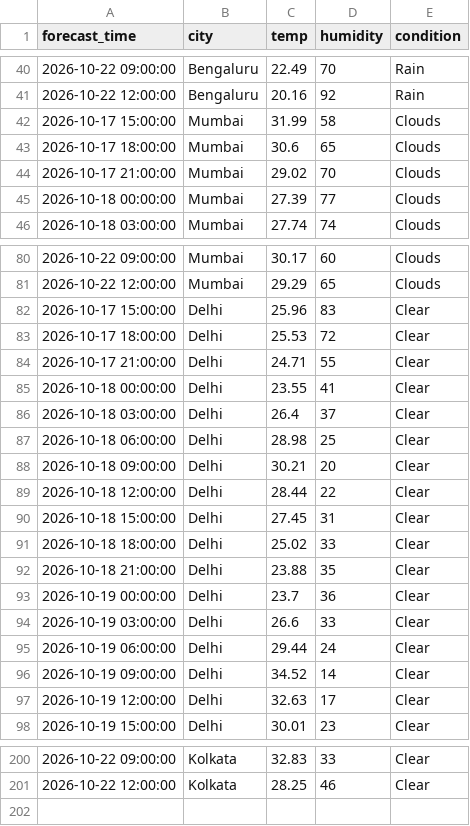
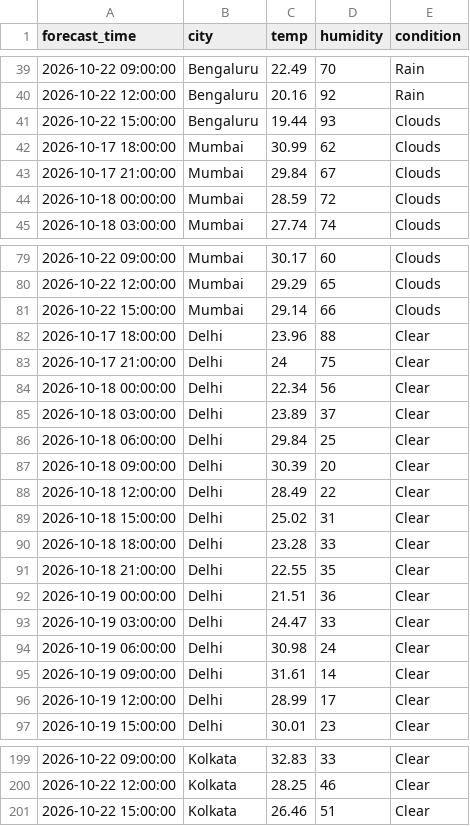
Before and after one commit to zakvanzakvan86-dev/weather-dashboard-data, a CSV file: forecast_log.csv, drawn as a sheet; only a part is shown, gaps mark what is left out; the diff covers the shown part only.

```diff
--- a/forecast_log.csv
+++ b/forecast_log.csv
@@ -41,6 +40,6 @@ forecast_time,city,temp,humidity,condition
 2026-10-22 12:00:00,Bengaluru,20.16,92,Rain
-2026-10-17 15:00:00,Mumbai,31.99,58,Clouds
-2026-10-17 18:00:00,Mumbai,30.6,65,Clouds
-2026-10-17 21:00:00,Mumbai,29.02,70,Clouds
-2026-10-18 00:00:00,Mumbai,27.39,77,Clouds
+2026-10-22 15:00:00,Bengaluru,19.44,93,Clouds
+2026-10-17 18:00:00,Mumbai,30.99,62,Clouds
+2026-10-17 21:00:00,Mumbai,29.84,67,Clouds
+2026-10-18 00:00:00,Mumbai,28.59,72,Clouds
 2026-10-18 03:00:00,Mumbai,27.74,74,Clouds
@@ -81,18 +80,18 @@ forecast_time,city,temp,humidity,condition
 2026-10-22 12:00:00,Mumbai,29.29,65,Clouds
-2026-10-17 15:00:00,Delhi,25.96,83,Clear
-2026-10-17 18:00:00,Delhi,25.53,72,Clear
-2026-10-17 21:00:00,Delhi,24.71,55,Clear
-2026-10-18 00:00:00,Delhi,23.55,41,Clear
-2026-10-18 03:00:00,Delhi,26.4,37,Clear
-2026-10-18 06:00:00,Delhi,28.98,25,Clear
-2026-10-18 09:00:00,Delhi,30.21,20,Clear
-2026-10-18 12:00:00,Delhi,28.44,22,Clear
-2026-10-18 15:00:00,Delhi,27.45,31,Clear
-2026-10-18 18:00:00,Delhi,25.02,33,Clear
-2026-10-18 21:00:00,Delhi,23.88,35,Clear
-2026-10-19 00:00:00,Delhi,23.7,36,Clear
-2026-10-19 03:00:00,Delhi,26.6,33,Clear
-2026-10-19 06:00:00,Delhi,29.44,24,Clear
-2026-10-19 09:00:00,Delhi,34.52,14,Clear
-2026-10-19 12:00:00,Delhi,32.63,17,Clear
+2026-10-22 15:00:00,Mumbai,29.14,66,Clouds
+2026-10-17 18:00:00,Delhi,23.96,88,Clear
+2026-10-17 21:00:00,Delhi,24,75,Clear
+2026-10-18 00:00:00,Delhi,22.34,56,Clear
+2026-10-18 03:00:00,Delhi,23.89,37,Clear
+2026-10-18 06:00:00,Delhi,29.84,25,Clear
+2026-10-18 09:00:00,Delhi,30.39,20,Clear
+2026-10-18 12:00:00,Delhi,28.49,22,Clear
+2026-10-18 15:00:00,Delhi,25.02,31,Clear
+2026-10-18 18:00:00,Delhi,23.28,33,Clear
+2026-10-18 21:00:00,Delhi,22.55,35,Clear
+2026-10-19 00:00:00,Delhi,21.51,36,Clear
+2026-10-19 03:00:00,Delhi,24.47,33,Clear
+2026-10-19 06:00:00,Delhi,30.98,24,Clear
+2026-10-19 09:00:00,Delhi,31.61,14,Clear
+2026-10-19 12:00:00,Delhi,28.99,17,Clear
 2026-10-19 15:00:00,Delhi,30.01,23,Clear
@@ -201 +200,2 @@ forecast_time,city,temp,humidity,condition
 2026-10-22 12:00:00,Kolkata,28.25,46,Clear
+2026-10-22 15:00:00,Kolkata,26.46,51,Clear
```
Also changed, not shown: 2 added rows, 3 removed rows and 53 edited cells elsewhere in this file, weather_log.csv.
